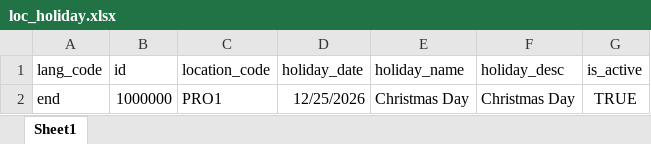
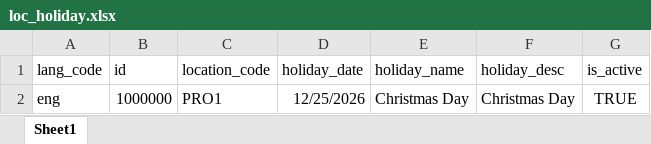
Before and after one commit to barnaby-twyford/mosip-data, an Excel workbook: mosip_master/xlsx/loc_holiday.xlsx, sheet Sheet1, drawn as a sheet; values as stored, in another font and other column widths than the file's, no borders; the diff names each change by its address in the sheet, - before the commit and + after, or states it on an @@ line.

```diff
--- a/mosip_master/xlsx/loc_holiday.xlsx (sheet Sheet1)
+++ b/mosip_master/xlsx/loc_holiday.xlsx (sheet Sheet1)
-A2 (lang_code): end
+A2 (lang_code): eng
```
